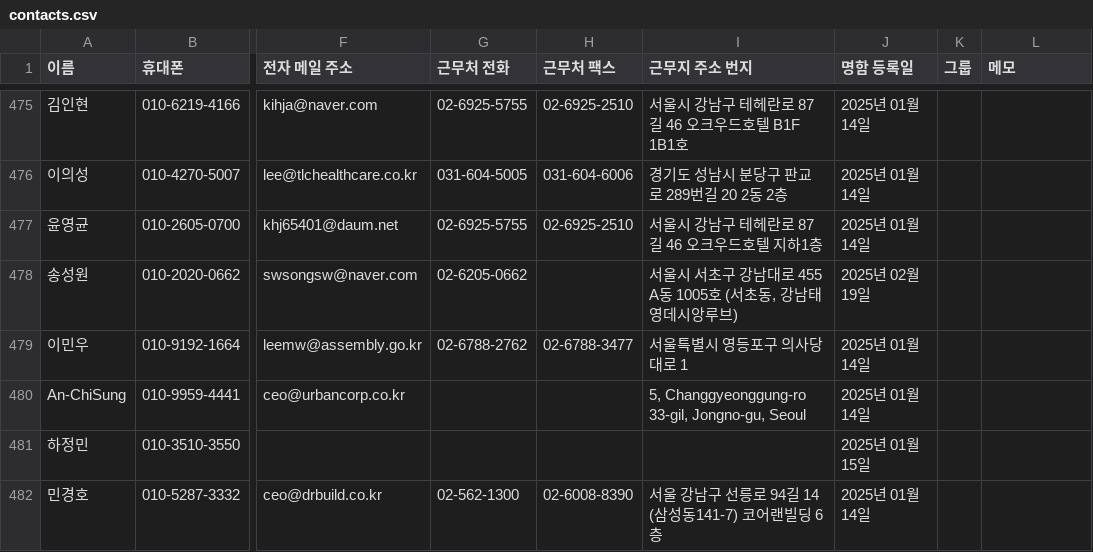
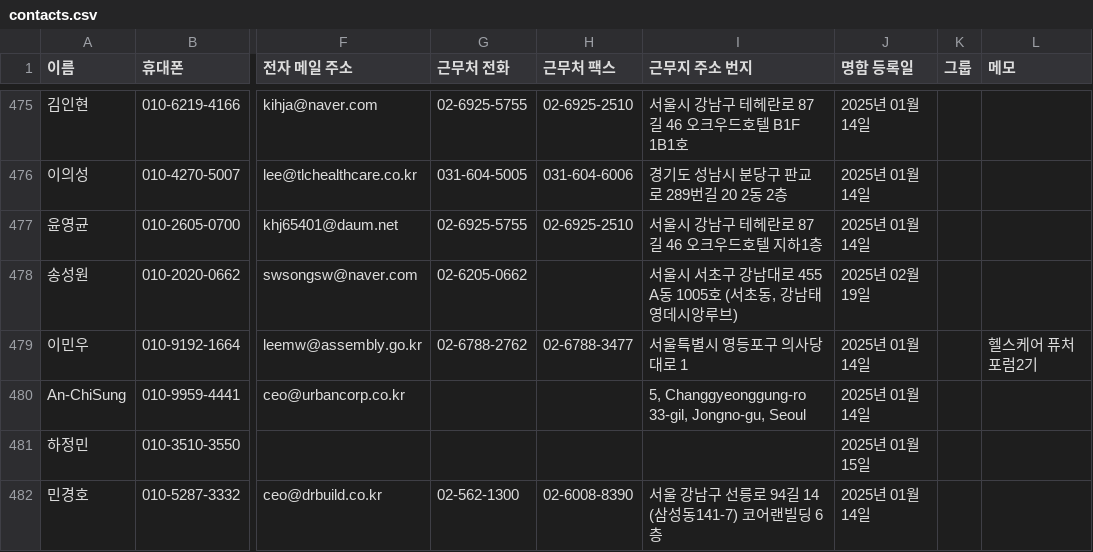
Before and after one commit to aseptichc-rgb/worldlink, a CSV file: public/contacts.csv, drawn as a sheet; only a part is shown, gaps mark what is left out; the diff covers the shown part only; the diff names each change by its address in the sheet, - before the commit and + after, or states it on an @@ line.

```diff
--- a/public/contacts.csv
+++ b/public/contacts.csv
-L479 (메모): (empty)
+L479 (메모): 헬스케어 퓨처포럼2기
```
Also changed, not shown: 22 edited cells elsewhere in this file, 14 other files.
